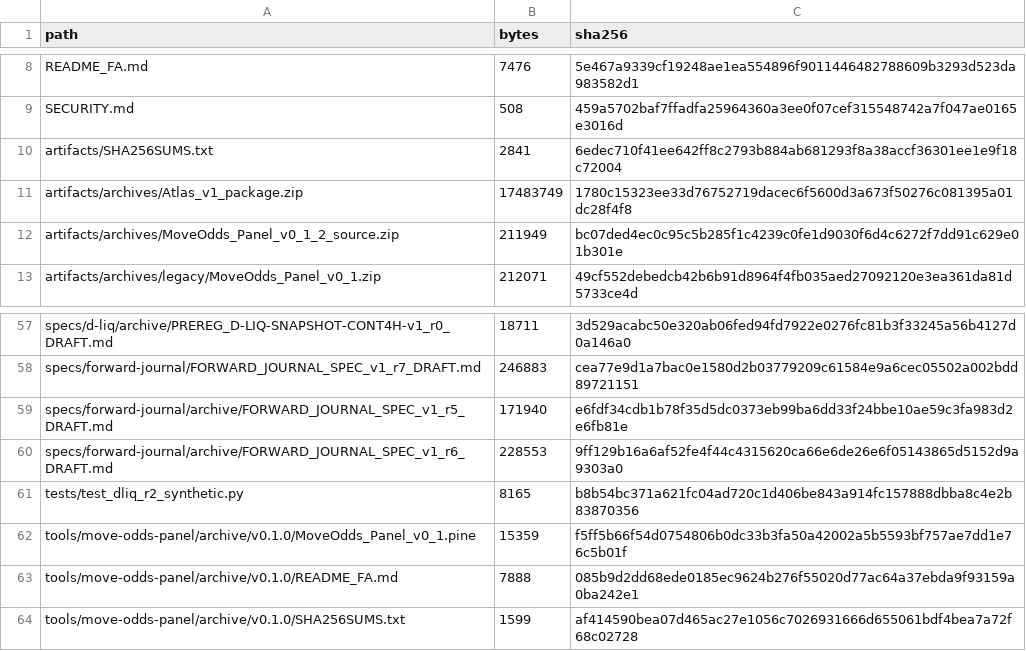
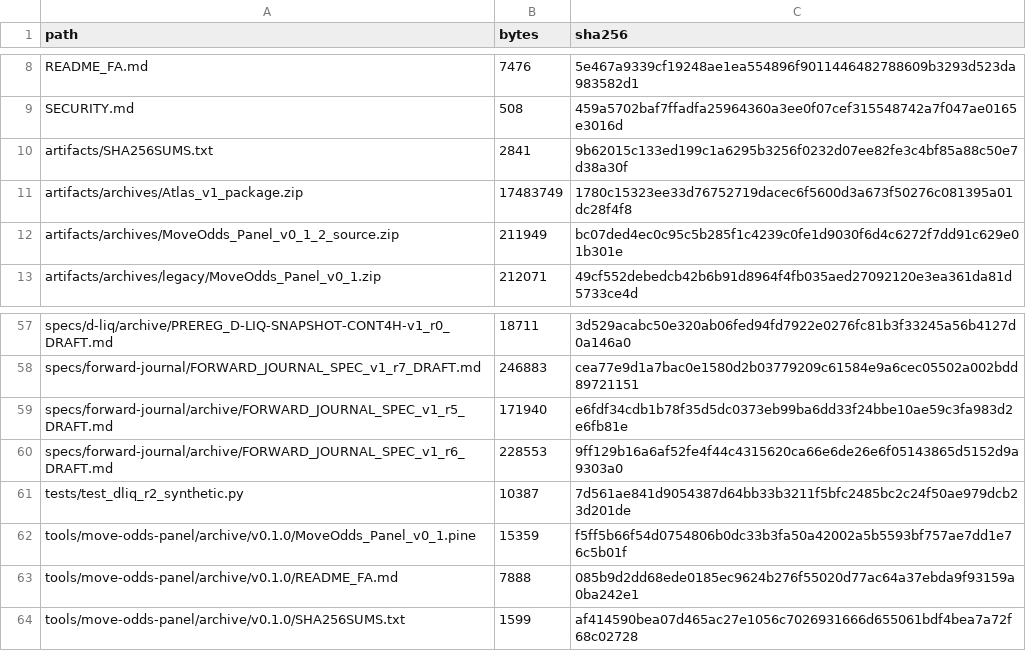
Before and after one commit to aminshahsaheb/btc-signal-lab, a CSV file: docs/FILE_INVENTORY_SHA256.csv, drawn as a sheet; only a part is shown, gaps mark what is left out.

Commit message:
chore: refresh D-LIQ test inventory digest

```diff
--- a/docs/FILE_INVENTORY_SHA256.csv
+++ b/docs/FILE_INVENTORY_SHA256.csv
@@ -9,3 +9,3 @@ README_FA.md,7476,5e467a9339cf19248ae1ea554896f9011446482788609b3293d523da983582
 SECURITY.md,508,459a5702baf7ffadfa25964360a3ee0f07cef315548742a7f047ae0165e3016d
-artifacts/SHA256SUMS.txt,2841,6edec710f41ee642ff8c2793b884ab681293f8a38accf36301ee1e9f18c72004
+artifacts/SHA256SUMS.txt,2841,9b62015c133ed199c1a6295b3256f0232d07ee82fe3c4bf85a88c50e7d38a30f
 artifacts/archives/Atlas_v1_package.zip,17483749,1780c15323ee33d76752719dacec6f5600d3a673f50276c081395a01dc28f4f8
@@ -60,3 +60,3 @@ specs/forward-journal/archive/FORWARD_JOURNAL_SPEC_v1_r5_DRAFT.md,171940,e6fdf34
 specs/forward-journal/archive/FORWARD_JOURNAL_SPEC_v1_r6_DRAFT.md,228553,9ff129b16a6af52fe4f44c4315620ca66e6de26e6f05143865d5152d9a9303a0
-tests/test_dliq_r2_synthetic.py,8165,b8b54bc371a621fc04ad720c1d406be843a914fc157888dbba8c4e2b83870356
+tests/test_dliq_r2_synthetic.py,10387,7d561ae841d9054387d64bb33b3211f5bfc2485bc2c24f50ae979dcb23d201de
 tools/move-odds-panel/archive/v0.1.0/MoveOdds_Panel_v0_1.pine,15359,f5ff5b66f54d0754806b0dc33b3fa50a42002a5b5593bf757ae7dd1e76c5b01f
```
